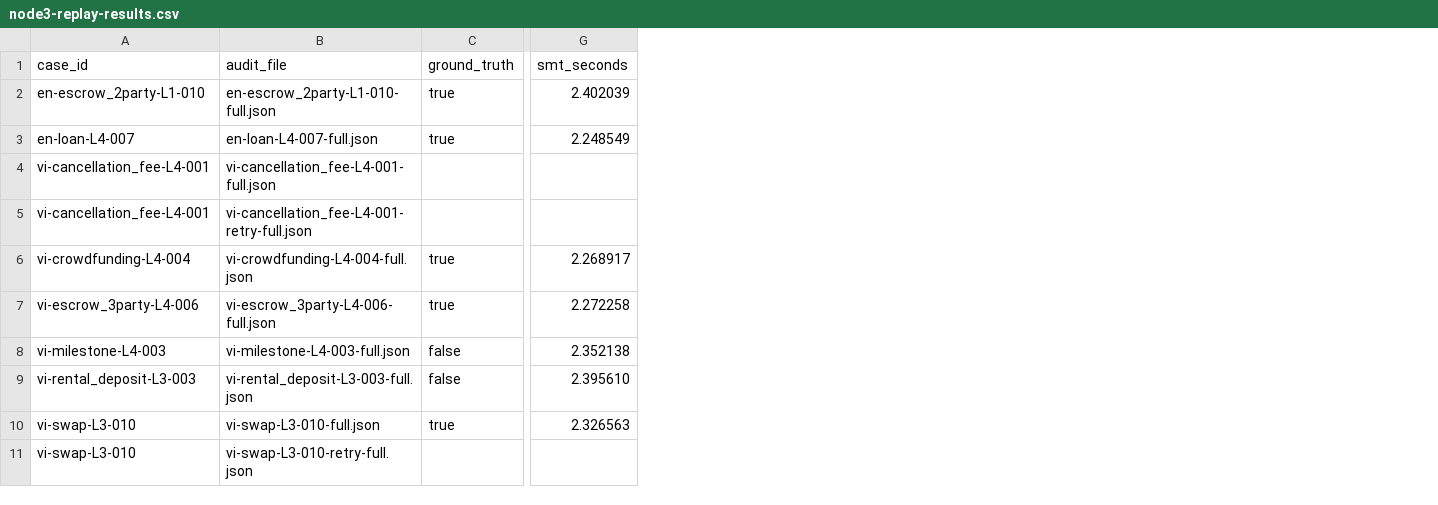
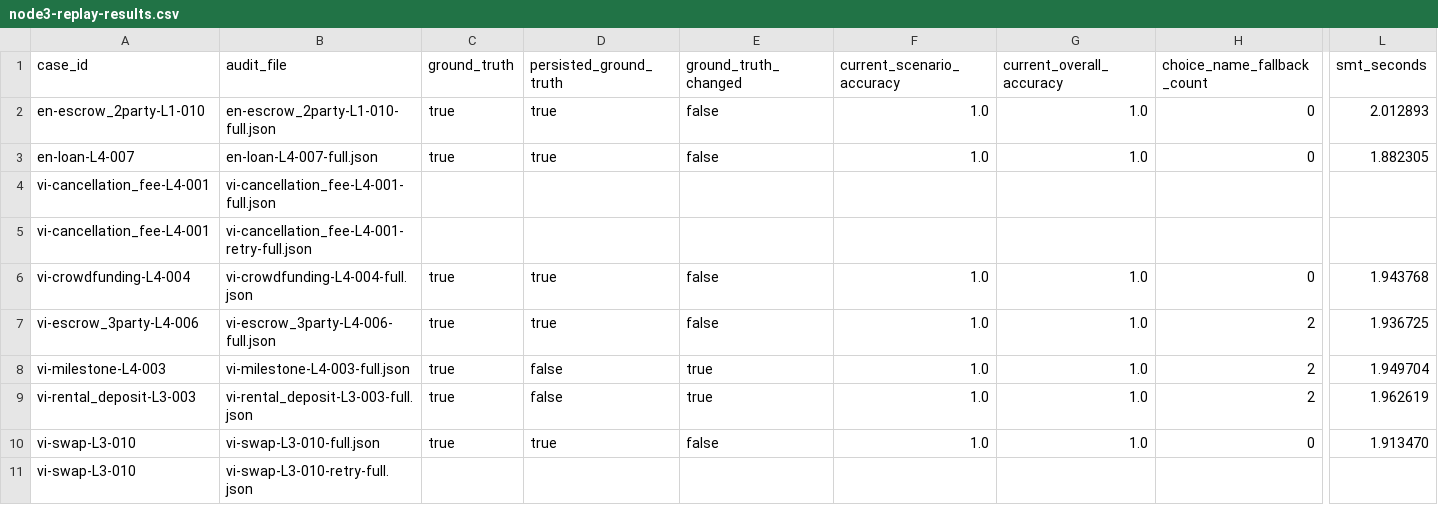
Before and after one commit to tohyung/AI-Agent-SC, a CSV file: marlowe_ai_agent/bench/node3-replay-results.csv, drawn as a sheet; only a part is shown, gaps mark what is left out; addresses are those after the commit; the diff covers the shown part only; the diff names each change by its address in the sheet, - before the commit and + after, or states it on an @@ line.

Commit message:
fix(bench): recompute node3 replay ground truth with current evaluator

```diff
--- a/marlowe_ai_agent/bench/node3-replay-results.csv
+++ b/marlowe_ai_agent/bench/node3-replay-results.csv
+column D (persisted_ground_truth), rows 2-10: true | true |  |  | true | true | false | false | true
+column E (ground_truth_changed), rows 2-10: false | false |  |  | false | false | true | true | false
+column F (current_scenario_accuracy), rows 2-10: 1.0 | 1.0 |  |  | 1.0 | 1.0 | 1.0 | 1.0 | 1.0
+column G (current_overall_accuracy), rows 2-10: 1.0 | 1.0 |  |  | 1.0 | 1.0 | 1.0 | 1.0 | 1.0
+column H (choice_name_fallback_count), rows 2-10: 0 | 0 |  |  | 0 | 2 | 2 | 2 | 0
-L2 (smt_seconds): 2.402039
+L2 (smt_seconds): 2.012893
-L3 (smt_seconds): 2.248549
+L3 (smt_seconds): 1.882305
-L6 (smt_seconds): 2.268917
+L6 (smt_seconds): 1.943768
-L7 (smt_seconds): 2.272258
+L7 (smt_seconds): 1.936725
-C8:C9 (ground_truth): false
+C8:C9 (ground_truth): true
-L8 (smt_seconds): 2.352138
+L8 (smt_seconds): 1.949704
-L9 (smt_seconds): 2.395610
+L9 (smt_seconds): 1.962619
-L10 (smt_seconds): 2.326563
+L10 (smt_seconds): 1.913470
```
Also changed, not shown: 2 edited cells elsewhere in this file, 4 other files.
